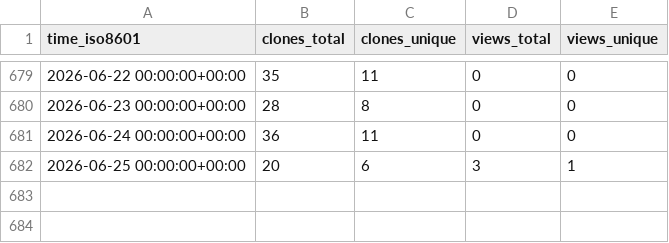
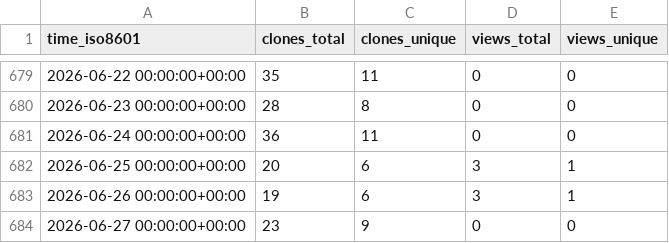
Before and after one commit to demichie/IMEX_SfloW2D_v2, a CSV file: demichie/IMEX_SfloW2D_v2/ghrs-data/views_clones_aggregate.csv, drawn as a sheet; only a part is shown, gaps mark what is left out.

```diff
--- a/demichie/IMEX_SfloW2D_v2/ghrs-data/views_clones_aggregate.csv
+++ b/demichie/IMEX_SfloW2D_v2/ghrs-data/views_clones_aggregate.csv
@@ -682 +682,3 @@ time_iso8601,clones_total,clones_unique,views_total,views_unique
 2026-06-25 00:00:00+00:00,20,6,3,1
+2026-06-26 00:00:00+00:00,19,6,3,1
+2026-06-27 00:00:00+00:00,23,9,0,0
```
Also changed, not shown: 1 other file.
